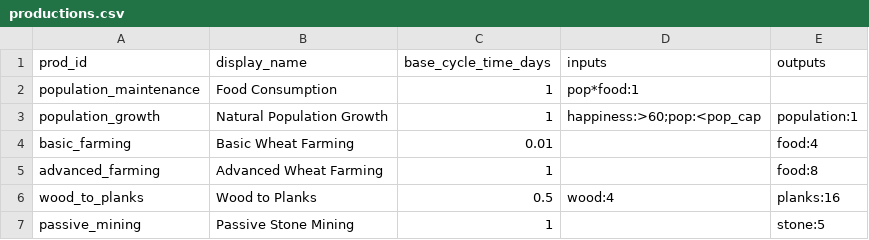
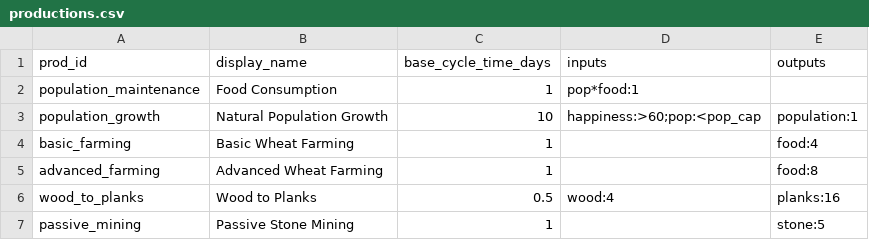
Before and after one commit to Quackers29/BusinessCraft, a CSV file: forge/run/config/businesscraft/productions.csv, drawn as a sheet.

Commit message:
Revert "GEM Fixed config loading issues"
This reverts commit 1616f9f34769a86102e06a22bb286982054330d1.

```diff
--- a/forge/run/config/businesscraft/productions.csv
+++ b/forge/run/config/businesscraft/productions.csv
@@ -2,4 +2,4 @@ prod_id,display_name,base_cycle_time_days,inputs,outputs
 population_maintenance,Food Consumption,1,pop*food:1,
-population_growth,Natural Population Growth,1,happiness:>60;pop:<pop_cap,population:1
-basic_farming,Basic Wheat Farming,0.01,,food:4
+population_growth,Natural Population Growth,10,happiness:>60;pop:<pop_cap,population:1
+basic_farming,Basic Wheat Farming,1,,food:4
 advanced_farming,Advanced Wheat Farming,1,,food:8
```
Also changed, not shown: 17 other files.
